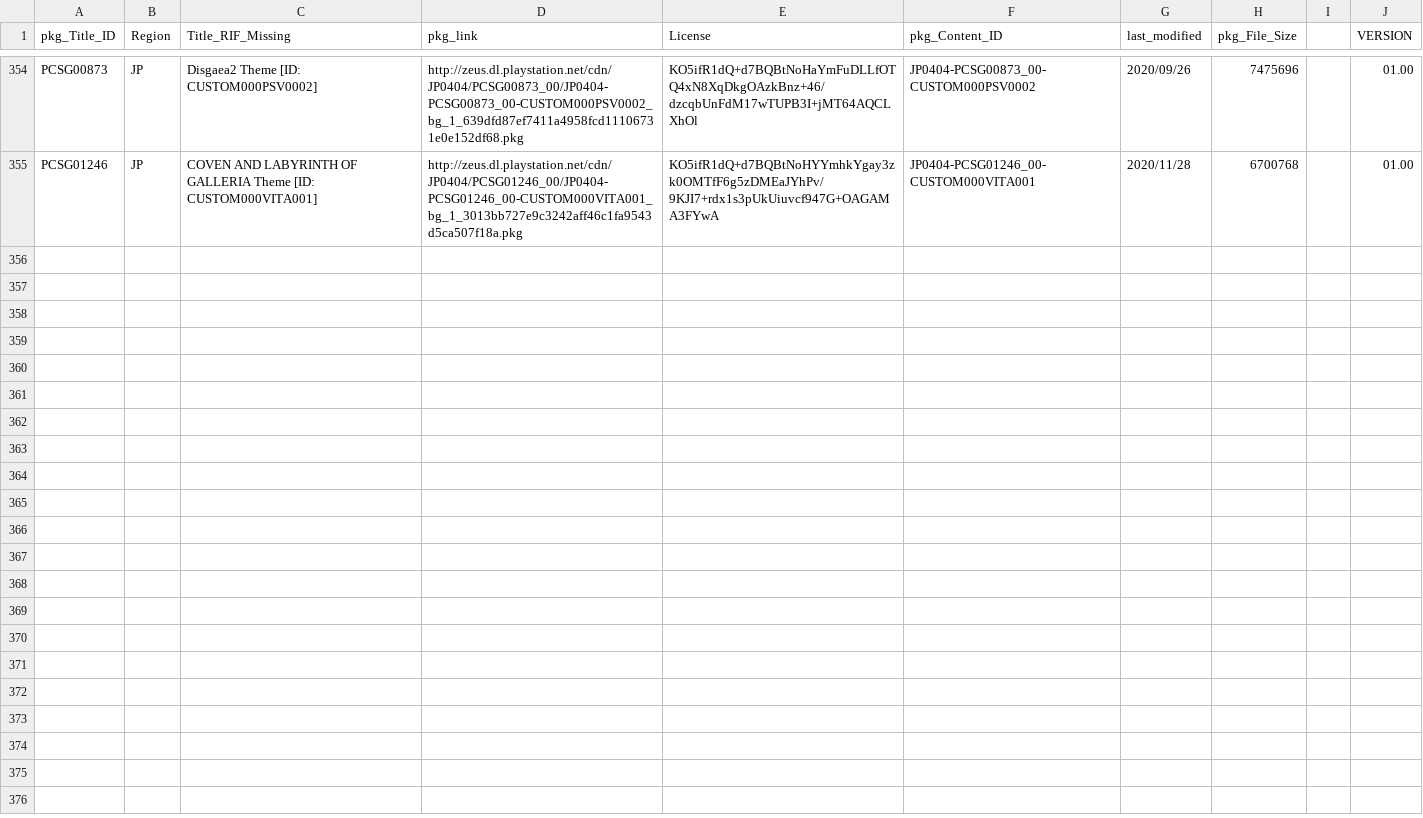
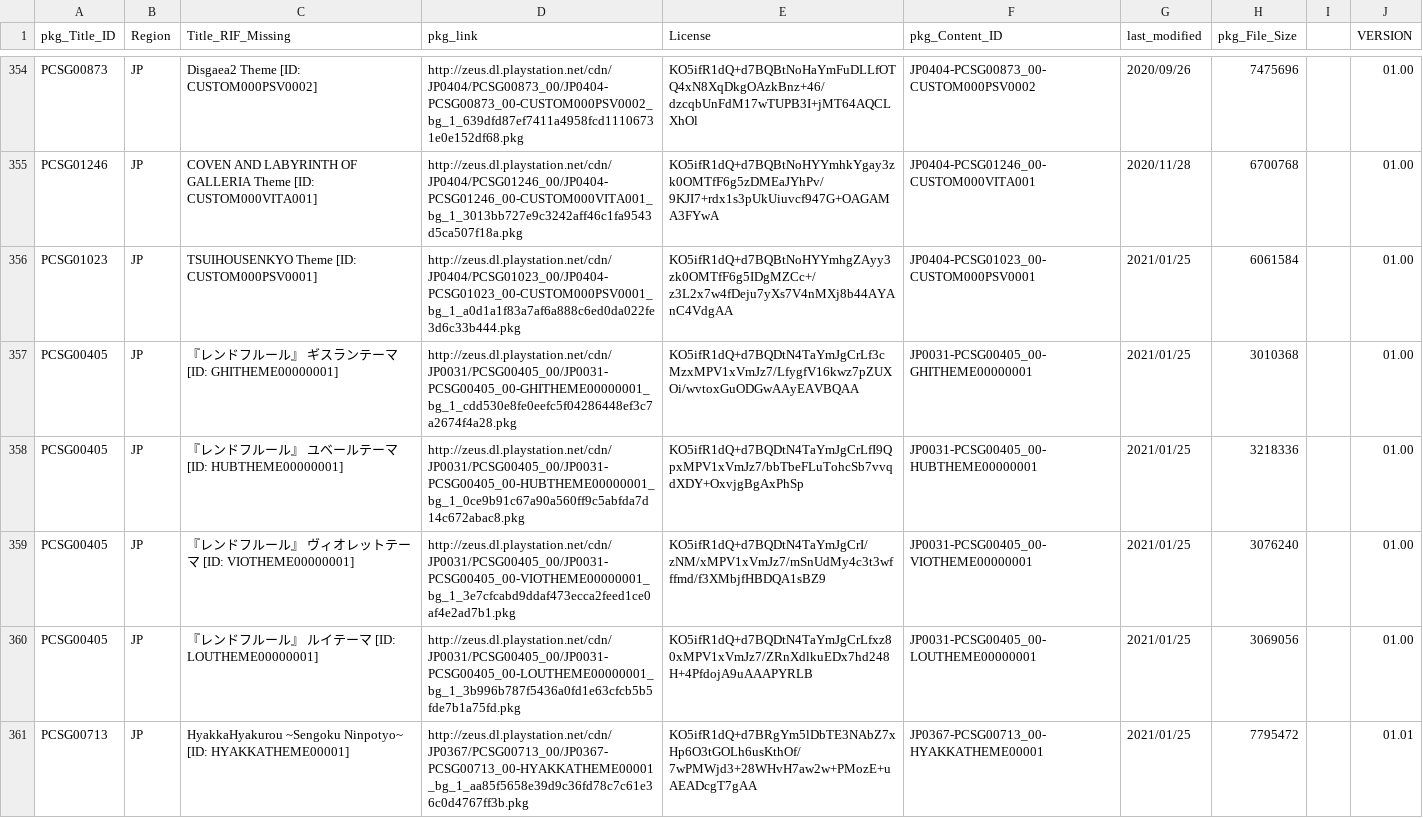
Before and after one commit to 1jtp8sobiu/NPS_JP, a TSV file: rearrange/PSV_THEME.tsv, drawn as a sheet; only a part is shown, gaps mark what is left out; the diff covers the shown part only; the diff names each change by its address in the sheet, - before the commit and + after, or states it on an @@ line.

```diff
--- a/rearrange/PSV_THEME.tsv
+++ b/rearrange/PSV_THEME.tsv
+row 356: PCSG01023 | JP | TSUIHOUSENKYO Theme [ID: CUSTOM000PSV0001] | http://zeus.dl.playstation.net/cdn/JP0404/PCSG01023_00/JP0404-PCSG01023_00-CUSTOM000PSV0001_bg_1_a0d1a1f83a7af6a888c6ed0da022fe3d6c33b444.pkg | KO5ifR1dQ+d7BQBtNoHYYmhgZAyy3zk0OMTfF6g5IDgMZCc+/z3L2x7w4fDeju7yXs7V4nMXj8b44AYAnC4VdgAA | JP0404-PCSG01023_00-CUSTOM000PSV0001 | 2021/01/25 | 6061584 |  | 01.00
+row 357: PCSG00405 | JP | 『レンドフルール』 ギスランテーマ [ID: GHITHEME00000001] | http://zeus.dl.playstation.net/cdn/JP0031/PCSG00405_00/JP0031-PCSG00405_00-GHITHEME00000001_bg_1_cdd530e8fe0eefc5f04286448ef3c7a2674f4a28.pkg | KO5ifR1dQ+d7BQDtN4TaYmJgCrLf3cMzxMPV1xVmJz7/LfygfV16kwz7pZUXOi/wvtoxGuODGwAAyEAVBQAA | JP0031-PCSG00405_00-GHITHEME00000001 | 2021/01/25 | 3010368 |  | 01.00
+row 358: PCSG00405 | JP | 『レンドフルール』 ユベールテーマ [ID: HUBTHEME00000001] | http://zeus.dl.playstation.net/cdn/JP0031/PCSG00405_00/JP0031-PCSG00405_00-HUBTHEME00000001_bg_1_0ce9b91c67a90a560ff9c5abfda7d14c672abac8.pkg | KO5ifR1dQ+d7BQDtN4TaYmJgCrLfI9QpxMPV1xVmJz7/bbTbeFLuTohcSb7vvqdXDY+OxvjgBgAxPhSp | JP0031-PCSG00405_00-HUBTHEME00000001 | 2021/01/25 | 3218336 |  | 01.00
+row 359: PCSG00405 | JP | 『レンドフルール』 ヴィオレットテーマ [ID: VIOTHEME00000001] | http://zeus.dl.playstation.net/cdn/JP0031/PCSG00405_00/JP0031-PCSG00405_00-VIOTHEME00000001_bg_1_3e7cfcabd9ddaf473ecca2feed1ce0af4e2ad7b1.pkg | KO5ifR1dQ+d7BQDtN4TaYmJgCrI/zNM/xMPV1xVmJz7/mSnUdMy4c3t3wfffmd/f3XMbjfHBDQA1sBZ9 | JP0031-PCSG00405_00-VIOTHEME00000001 | 2021/01/25 | 3076240 |  | 01.00
+row 360: PCSG00405 | JP | 『レンドフルール』 ルイテーマ [ID: LOUTHEME00000001] | http://zeus.dl.playstation.net/cdn/JP0031/PCSG00405_00/JP0031-PCSG00405_00-LOUTHEME00000001_bg_1_3b996b787f5436a0fd1e63cfcb5b5fde7b1a75fd.pkg | KO5ifR1dQ+d7BQDtN4TaYmJgCrLfxz80xMPV1xVmJz7/ZRnXdlkuEDx7hd248H+4PfdojA9uAAAPYRLB | JP0031-PCSG00405_00-LOUTHEME00000001 | 2021/01/25 | 3069056 |  | 01.00
+row 361: PCSG00713 | JP | HyakkaHyakurou ~Sengoku Ninpotyo~ [ID: HYAKKATHEME00001] | http://zeus.dl.playstation.net/cdn/JP0367/PCSG00713_00/JP0367-PCSG00713_00-HYAKKATHEME00001_bg_1_aa85f5658e39d9c36fd78c7c61e36c0d4767ff3b.pkg | KO5ifR1dQ+d7BRgYm5lDbTE3NAbZ7xHp6O3tGOLh6usKthOf/7wPMWjd3+28WHvH7aw2w+PMozE+uAEADcgT7gAA | JP0367-PCSG00713_00-HYAKKATHEME00001 | 2021/01/25 | 7795472 |  | 01.01
```
Also changed, not shown: 5 added rows and 9 edited cells elsewhere in this file, 2 other files.
